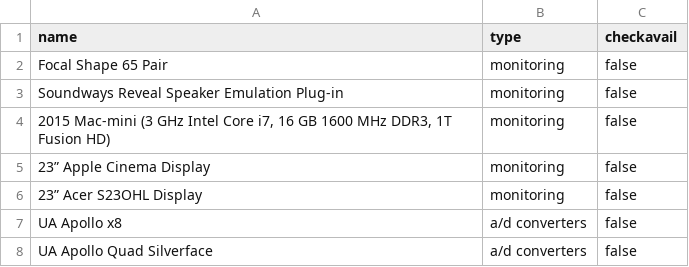
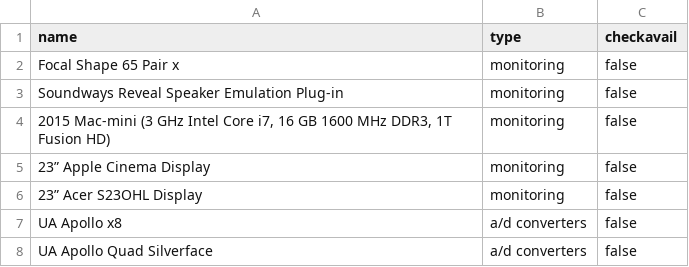
Before and after one commit to mrloquacious/panther, a CSV file: _data/gear.csv, drawn as a sheet; only a part is shown.

Commit message:
Add test edit to gear.csv.

```diff
--- a/_data/gear.csv
+++ b/_data/gear.csv
@@ -1,3 +1,3 @@
 name,type,checkavail
-Focal Shape 65 Pair,monitoring,false
+Focal Shape 65 Pair x,monitoring,false
 Soundways Reveal Speaker Emulation Plug-in,monitoring,false
```
